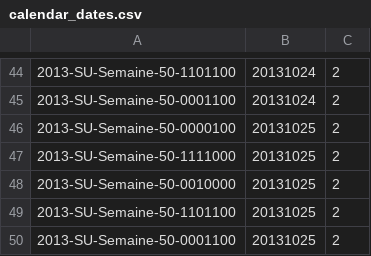
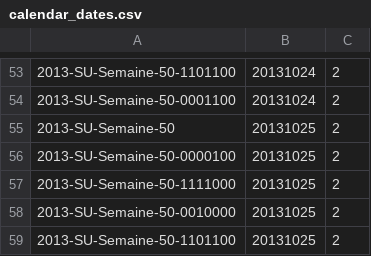
Before and after one commit to maximelovino/isochroneTL, a CSV file: ch.epfl.isochrone/data/time-table/calendar_dates.csv, drawn as a sheet; only a part is shown, gaps mark what is left out; the shorter side is filled out with more unchanged rows; the diff covers the shown part only; the diff names each change by its address in the sheet, - before the commit and + after, or states it on an @@ line.

```diff
--- a/ch.epfl.isochrone/data/time-table/calendar_dates.csv
+++ b/ch.epfl.isochrone/data/time-table/calendar_dates.csv
+row 55: 2013-SU-Semaine-50 | 20131025 | 2
```
Also changed, not shown: 21 added rows elsewhere in this file, ch.epfl.isochrone/data/time-table/calendar.csv, 1 other file.
